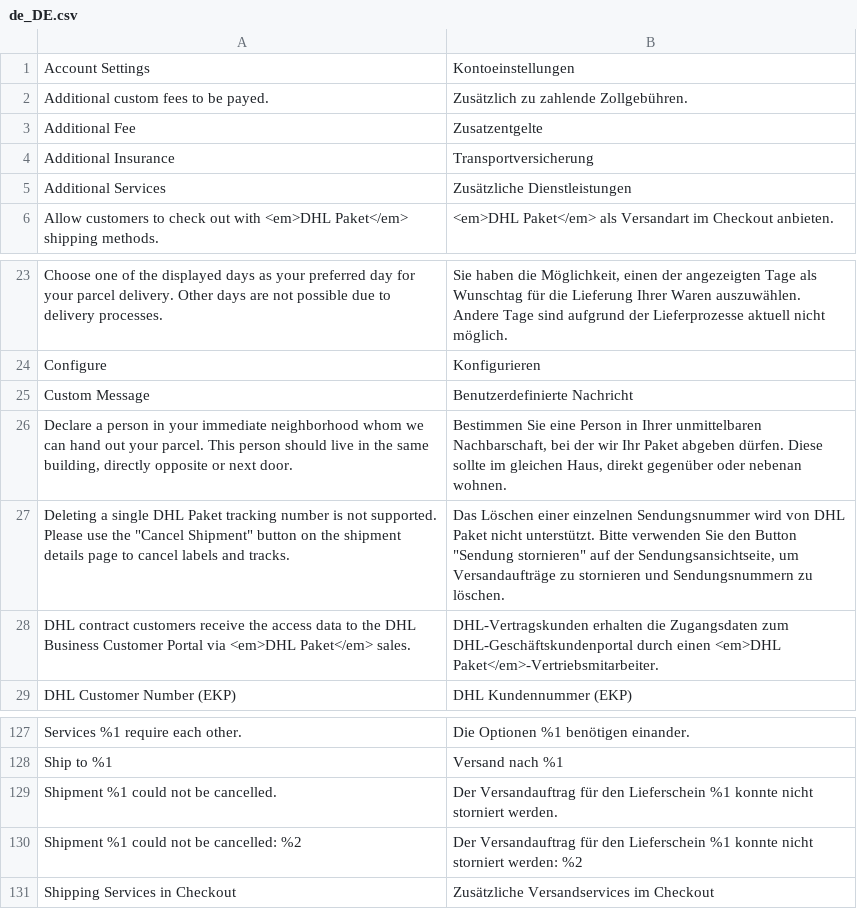
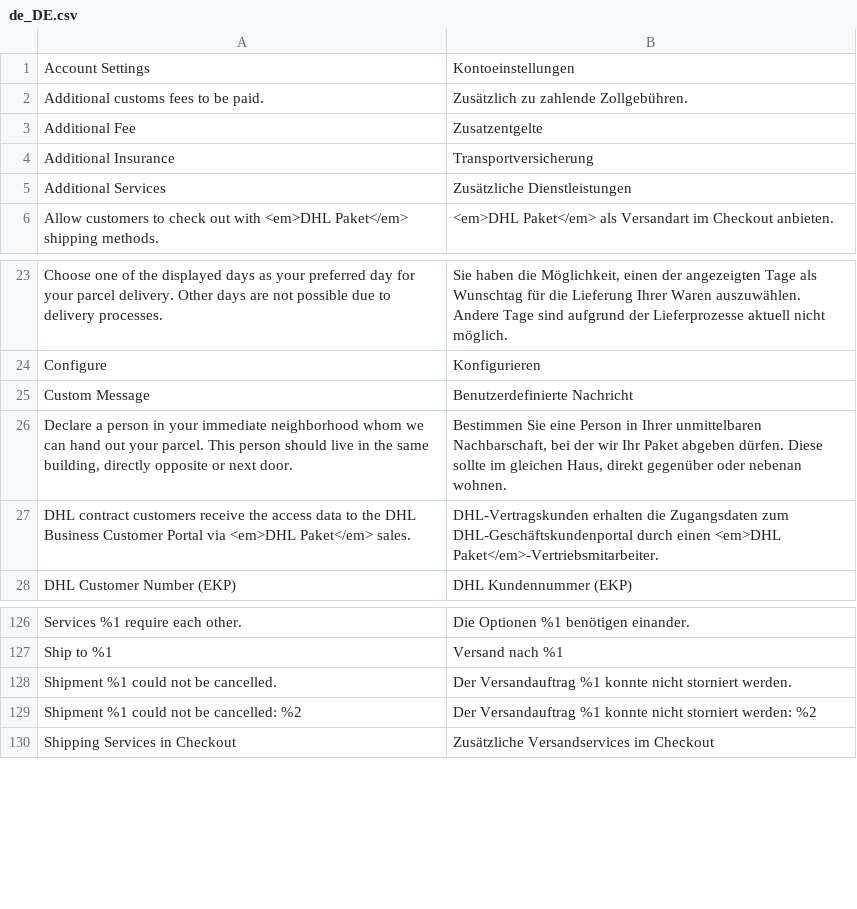
Before and after one commit to netresearch/dhl-module-carrier-paket, a CSV file: i18n/de_DE.csv, drawn as a sheet; only a part is shown, gaps mark what is left out.

Commit message:
DHLGW-501: support partial label status

```diff
--- a/i18n/de_DE.csv
+++ b/i18n/de_DE.csv
@@ -1,3 +1,3 @@
 "Account Settings","Kontoeinstellungen"
-"Additional custom fees to be payed.","Zusätzlich zu zahlende Zollgebühren."
+"Additional customs fees to be paid.","Zusätzlich zu zahlende Zollgebühren."
 "Additional Fee","Zusatzentgelte"
@@ -26,3 +26,2 @@
 "Declare a person in your immediate neighborhood whom we can hand out your parcel. This person should live in the same building, directly opposite or next door.","Bestimmen Sie eine Person in Ihrer unmittelbaren Nachbarschaft, bei der wir Ihr Paket abgeben dürfen. Diese sollte im gleichen Haus, direkt gegenüber oder nebenan wohnen."
-"Deleting a single DHL Paket tracking number is not supported. Please use the ""Cancel Shipment"" button on the shipment details page to cancel labels and tracks.","Das Löschen einer einzelnen Sendungsnummer wird von DHL Paket nicht unterstützt. Bitte verwenden Sie den Button ""Sendung stornieren"" auf der Sendungsansichtseite, um Versandaufträge zu stornieren und Sendungsnummern zu löschen."
 "DHL contract customers receive the access data to the DHL Business Customer Portal via <em>DHL Paket</em> sales.","DHL-Vertragskunden erhalten die Zugangsdaten zum DHL-Geschäftskundenportal durch einen <em>DHL Paket</em>-Vertriebsmitarbeiter."
@@ -128,4 +127,4 @@
 "Ship to %1","Versand nach %1"
-"Shipment %1 could not be cancelled.","Der Versandauftrag für den Lieferschein %1 konnte nicht storniert werden."
-"Shipment %1 could not be cancelled: %2","Der Versandauftrag für den Lieferschein %1 konnte nicht storniert werden: %2"
+"Shipment %1 could not be cancelled.","Der Versandauftrag %1 konnte nicht storniert werden."
+"Shipment %1 could not be cancelled: %2","Der Versandauftrag %1 konnte nicht storniert werden: %2"
 "Shipping Services in Checkout","Zusätzliche Versandservices im Checkout"
```
Also changed, not shown: i18n/en_US.csv, 15 other files.
